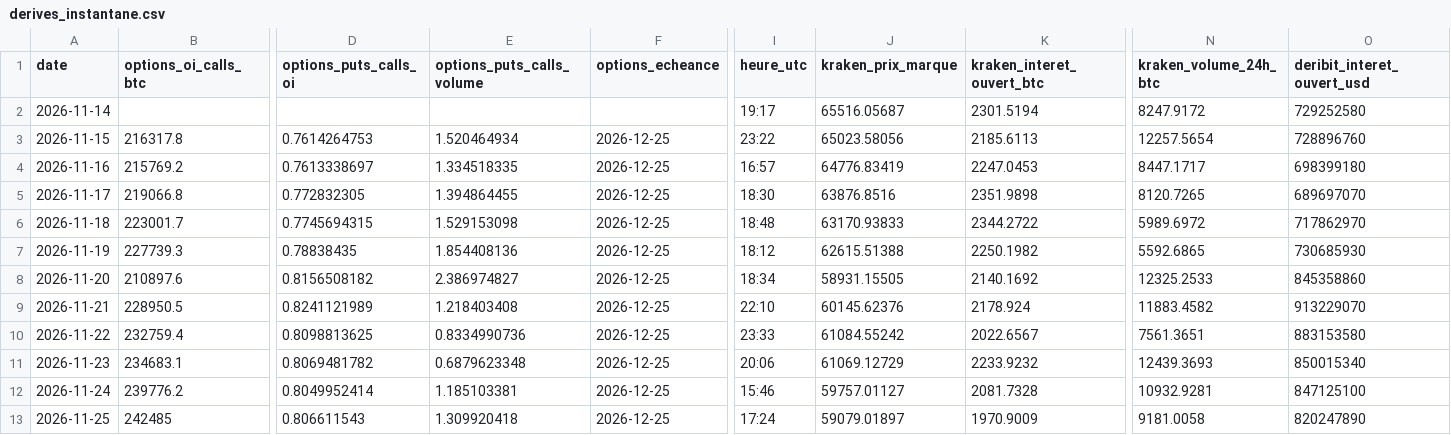
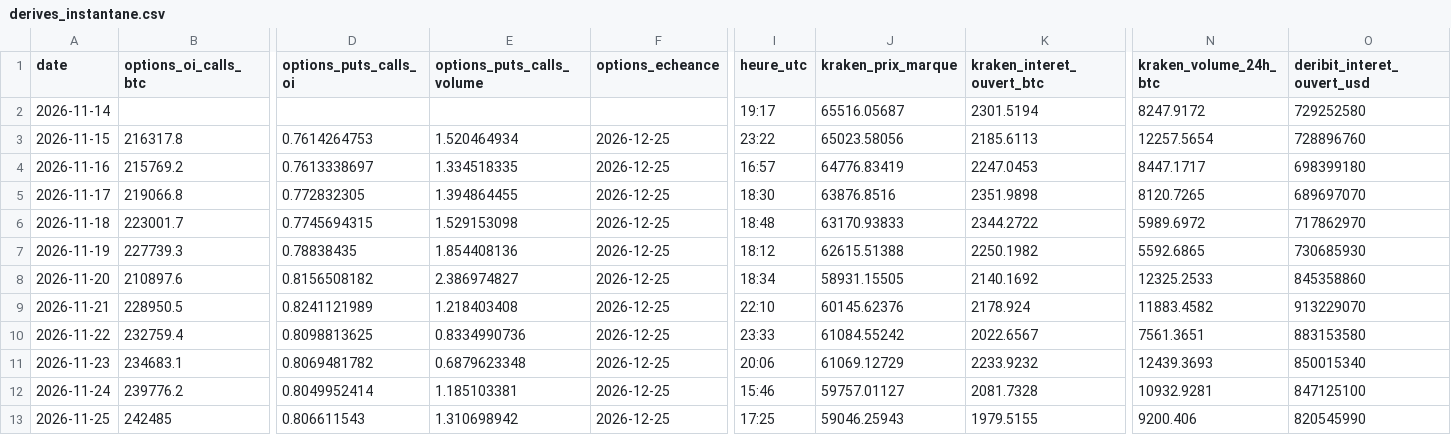
Before and after one commit to valentexi/btc-data, a CSV file: data/derives_instantane.csv, drawn as a sheet; only a part is shown, gaps mark what is left out; the diff names each change by its address in the sheet, - before the commit and + after, or states it on an @@ line.

```diff
--- a/data/derives_instantane.csv
+++ b/data/derives_instantane.csv
-E13 (options_puts_calls_volume): 1.309920418
+E13 (options_puts_calls_volume): 1.310698942
-I13 (heure_utc): 17:24
+I13 (heure_utc): 17:25
-J13 (kraken_prix_marque): 59079.01897
+J13 (kraken_prix_marque): 59046.25943
-K13 (kraken_interet_ouvert_btc): 1970.9009
+K13 (kraken_interet_ouvert_btc): 1979.5155
-N13 (kraken_volume_24h_btc): 9181.0058
+N13 (kraken_volume_24h_btc): 9200.406
-O13 (deribit_interet_ouvert_usd): 820247890
+O13 (deribit_interet_ouvert_usd): 820545990
```
Also changed, not shown: 4 other files.
